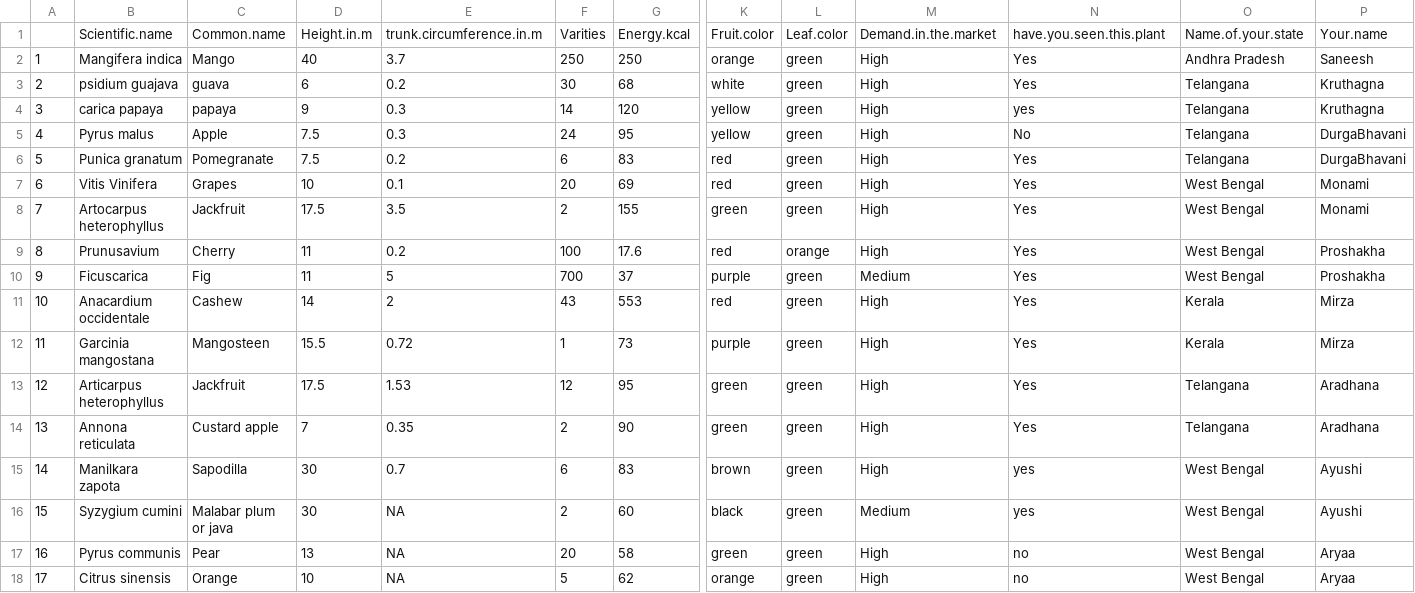
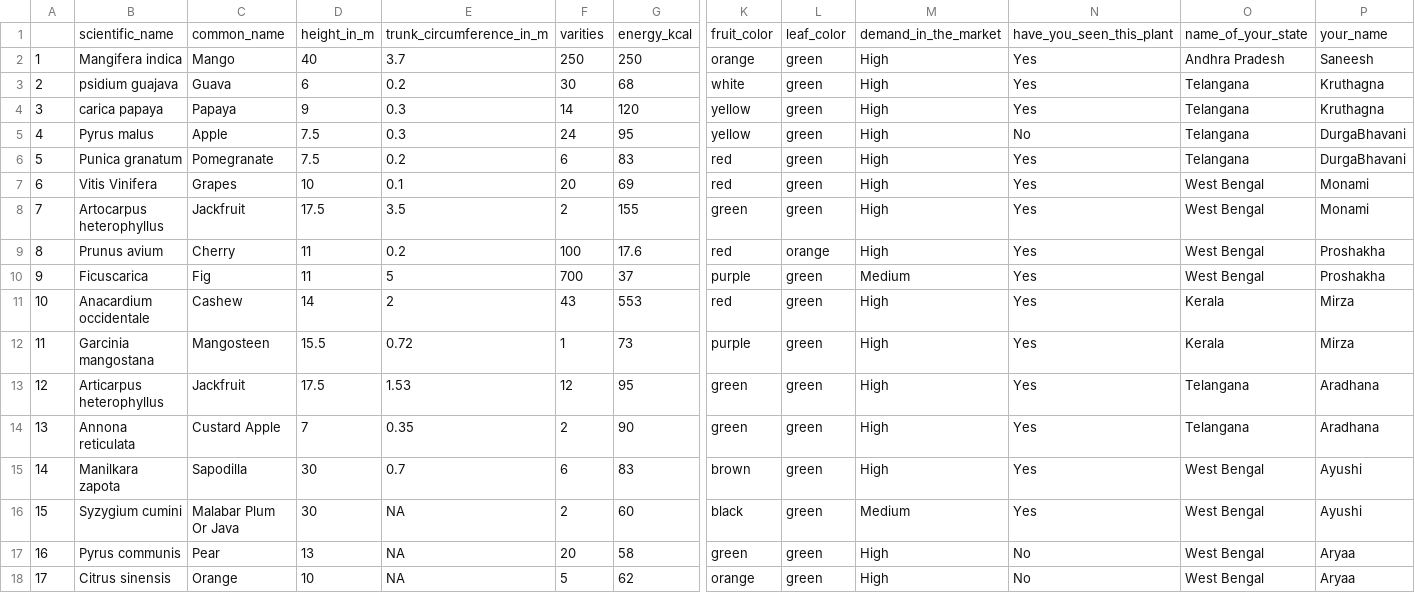
Before and after one commit to cssaneesh/TISS_teaching_22, a CSV file: plants.csv, drawn as a sheet; only a part is shown, gaps mark what is left out; removed rows and columns are numbered as before the commit, all else as after; rows hold the shown columns only; the diff names each change by its address in the sheet, - before the commit and + after, or states it on an @@ line.

```diff
--- a/plants.csv
+++ b/plants.csv
-row 1:  | Scientific.name | Common.name | Height.in.m | trunk.circumference.in.m | Varities | Energy.kcal | Fruit.color | Leaf.color | Demand.in.the.market | have.you.seen.this.plant | Name.of.your.state | Your.name
+row 1:  | scientific_name | common_name | height_in_m | trunk_circumference_in_m | varities | energy_kcal | fruit_color | leaf_color | demand_in_the_market | have_you_seen_this_plant | name_of_your_state | your_name
-C3: guava
+C3: Guava
-C4: papaya
+C4: Papaya
-N4: yes
+N4: Yes
-B9: Prunusavium
+B9: Prunus avium
-C14: Custard apple
+C14: Custard Apple
-N15:N16: yes
+N15:N16: Yes
-C16: Malabar plum or java
+C16: Malabar Plum Or Java
-N17:N18: no
+N17:N18: No
```
Also changed, not shown: 1 other file.
